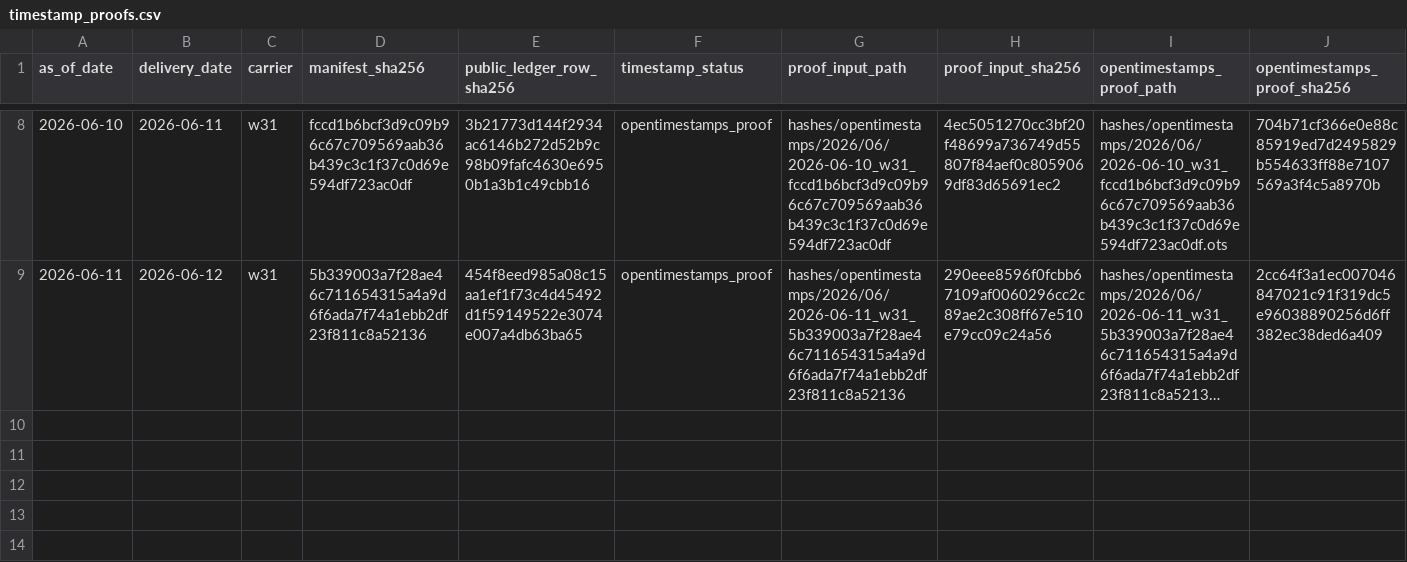
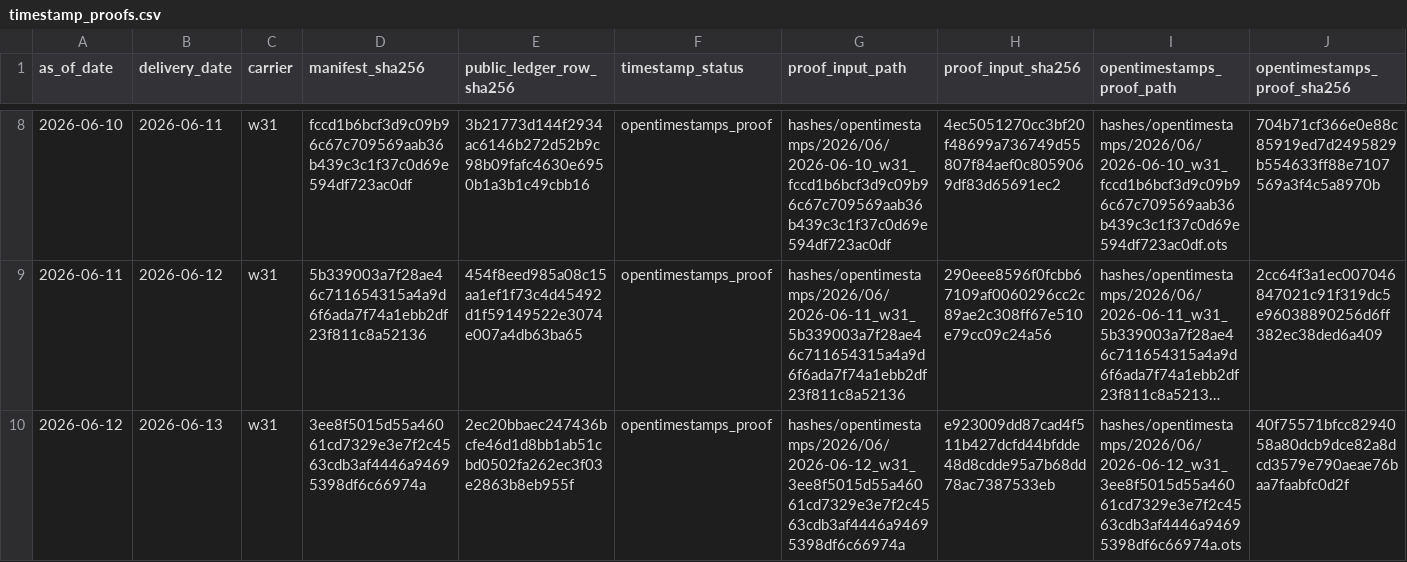
Before and after one commit to jameskim247/ercot-ptp-track-record, a CSV file: hashes/timestamp_proofs.csv, drawn as a sheet; only a part is shown, gaps mark what is left out; long unchanged cells end in …; rows hold the shown columns only; the diff names each change by its address in the sheet, - before the commit and + after, or states it on an @@ line.

```diff
--- a/hashes/timestamp_proofs.csv
+++ b/hashes/timestamp_proofs.csv
+row 10: 2026-06-12 | 2026-06-13 | w31 | 3ee8f5015d55a46061cd7329e3e7f2c4563cdb3af4446a94695398df6c66974a | 2ec20bbaec247436bcfe46d1d8bb1ab51cbd0502fa262ec3f03e2863b8eb955f | opentimestamps_proof | hashes/opentimestamps/2026/06/2026-06-12_w31_3ee8f5015d55a46061cd7329e3e7f2c4563cdb3af4446a94695398df6c66974a | e923009dd87cad4f511b427dcfd44bfdde48d8cdde95a7b68dd78ac7387533eb | hashes/opentimestamps/2026/06/2026-06-12_w31_3ee8f5015d55a46061cd7329e3e7f2c4563cdb3af4446a94695398df6c66974a.ots | 40f75571bfcc8294058a80dcb9dce82a8dcd3579e790aeae76baa7faabfc0d2f
```
Also changed, not shown: hashes/daily_manifest_hashes.csv, 6 other files.
